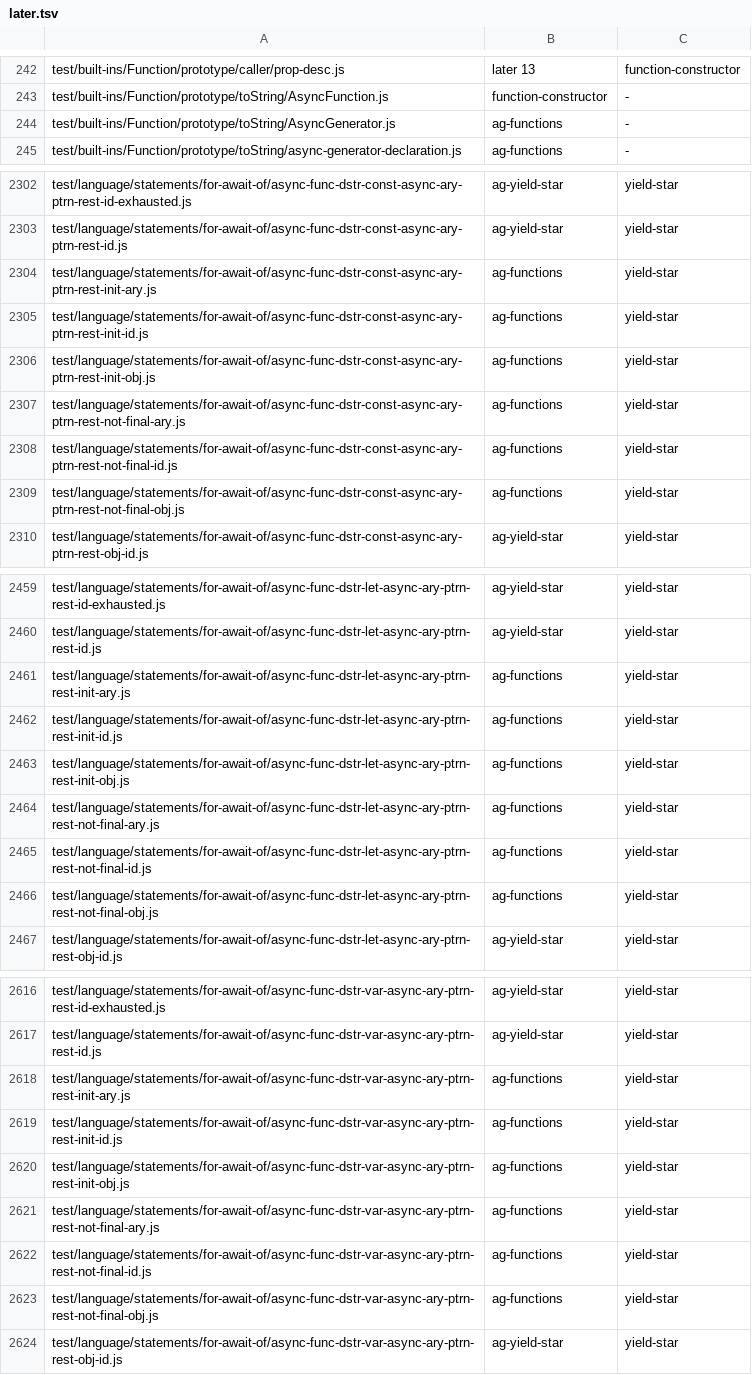
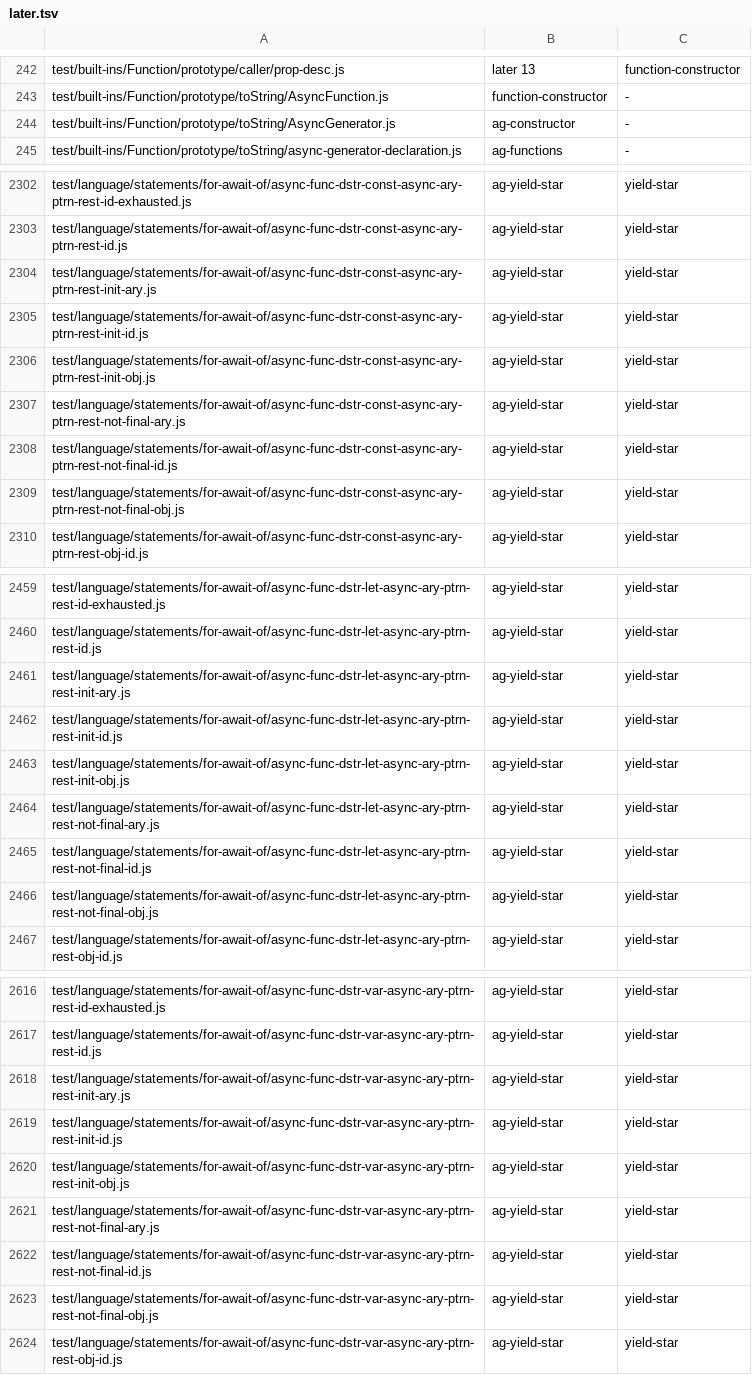
Before and after one commit to beyond10x/swell, a TSV file: docs/plan/slice-10/later.tsv, drawn as a sheet; only a part is shown, gaps mark what is left out; the diff covers the shown part only.

```diff
--- a/docs/plan/slice-10/later.tsv
+++ b/docs/plan/slice-10/later.tsv
@@ -243,3 +243,3 @@ test/built-ins/Function/prototype/caller/prop-desc.js	later 13	function-construc
 test/built-ins/Function/prototype/toString/AsyncFunction.js	function-constructor	-
-test/built-ins/Function/prototype/toString/AsyncGenerator.js	ag-functions	-
+test/built-ins/Function/prototype/toString/AsyncGenerator.js	ag-constructor	-
 test/built-ins/Function/prototype/toString/async-generator-declaration.js	ag-functions	-
@@ -2303,8 +2303,8 @@ test/language/statements/for-await-of/async-func-dstr-const-async-ary-ptrn-rest-
 test/language/statements/for-await-of/async-func-dstr-const-async-ary-ptrn-rest-id.js	ag-yield-star	yield-star
-test/language/statements/for-await-of/async-func-dstr-const-async-ary-ptrn-rest-init-ary.js	ag-functions	yield-star
-test/language/statements/for-await-of/async-func-dstr-const-async-ary-ptrn-rest-init-id.js	ag-functions	yield-star
-test/language/statements/for-await-of/async-func-dstr-const-async-ary-ptrn-rest-init-obj.js	ag-functions	yield-star
-test/language/statements/for-await-of/async-func-dstr-const-async-ary-ptrn-rest-not-final-ary.js	ag-functions	yield-star
-test/language/statements/for-await-of/async-func-dstr-const-async-ary-ptrn-rest-not-final-id.js	ag-functions	yield-star
-test/language/statements/for-await-of/async-func-dstr-const-async-ary-ptrn-rest-not-final-obj.js	ag-functions	yield-star
+test/language/statements/for-await-of/async-func-dstr-const-async-ary-ptrn-rest-init-ary.js	ag-yield-star	yield-star
+test/language/statements/for-await-of/async-func-dstr-const-async-ary-ptrn-rest-init-id.js	ag-yield-star	yield-star
+test/language/statements/for-await-of/async-func-dstr-const-async-ary-ptrn-rest-init-obj.js	ag-yield-star	yield-star
+test/language/statements/for-await-of/async-func-dstr-const-async-ary-ptrn-rest-not-final-ary.js	ag-yield-star	yield-star
+test/language/statements/for-await-of/async-func-dstr-const-async-ary-ptrn-rest-not-final-id.js	ag-yield-star	yield-star
+test/language/statements/for-await-of/async-func-dstr-const-async-ary-ptrn-rest-not-final-obj.js	ag-yield-star	yield-star
 test/language/statements/for-await-of/async-func-dstr-const-async-ary-ptrn-rest-obj-id.js	ag-yield-star	yield-star
@@ -2460,8 +2460,8 @@ test/language/statements/for-await-of/async-func-dstr-let-async-ary-ptrn-rest-id
 test/language/statements/for-await-of/async-func-dstr-let-async-ary-ptrn-rest-id.js	ag-yield-star	yield-star
-test/language/statements/for-await-of/async-func-dstr-let-async-ary-ptrn-rest-init-ary.js	ag-functions	yield-star
-test/language/statements/for-await-of/async-func-dstr-let-async-ary-ptrn-rest-init-id.js	ag-functions	yield-star
-test/language/statements/for-await-of/async-func-dstr-let-async-ary-ptrn-rest-init-obj.js	ag-functions	yield-star
-test/language/statements/for-await-of/async-func-dstr-let-async-ary-ptrn-rest-not-final-ary.js	ag-functions	yield-star
-test/language/statements/for-await-of/async-func-dstr-let-async-ary-ptrn-rest-not-final-id.js	ag-functions	yield-star
-test/language/statements/for-await-of/async-func-dstr-let-async-ary-ptrn-rest-not-final-obj.js	ag-functions	yield-star
+test/language/statements/for-await-of/async-func-dstr-let-async-ary-ptrn-rest-init-ary.js	ag-yield-star	yield-star
+test/language/statements/for-await-of/async-func-dstr-let-async-ary-ptrn-rest-init-id.js	ag-yield-star	yield-star
+test/language/statements/for-await-of/async-func-dstr-let-async-ary-ptrn-rest-init-obj.js	ag-yield-star	yield-star
+test/language/statements/for-await-of/async-func-dstr-let-async-ary-ptrn-rest-not-final-ary.js	ag-yield-star	yield-star
+test/language/statements/for-await-of/async-func-dstr-let-async-ary-ptrn-rest-not-final-id.js	ag-yield-star	yield-star
+test/language/statements/for-await-of/async-func-dstr-let-async-ary-ptrn-rest-not-final-obj.js	ag-yield-star	yield-star
 test/language/statements/for-await-of/async-func-dstr-let-async-ary-ptrn-rest-obj-id.js	ag-yield-star	yield-star
@@ -2617,8 +2617,8 @@ test/language/statements/for-await-of/async-func-dstr-var-async-ary-ptrn-rest-id
 test/language/statements/for-await-of/async-func-dstr-var-async-ary-ptrn-rest-id.js	ag-yield-star	yield-star
-test/language/statements/for-await-of/async-func-dstr-var-async-ary-ptrn-rest-init-ary.js	ag-functions	yield-star
-test/language/statements/for-await-of/async-func-dstr-var-async-ary-ptrn-rest-init-id.js	ag-functions	yield-star
-test/language/statements/for-await-of/async-func-dstr-var-async-ary-ptrn-rest-init-obj.js	ag-functions	yield-star
-test/language/statements/for-await-of/async-func-dstr-var-async-ary-ptrn-rest-not-final-ary.js	ag-functions	yield-star
-test/language/statements/for-await-of/async-func-dstr-var-async-ary-ptrn-rest-not-final-id.js	ag-functions	yield-star
-test/language/statements/for-await-of/async-func-dstr-var-async-ary-ptrn-rest-not-final-obj.js	ag-functions	yield-star
+test/language/statements/for-await-of/async-func-dstr-var-async-ary-ptrn-rest-init-ary.js	ag-yield-star	yield-star
+test/language/statements/for-await-of/async-func-dstr-var-async-ary-ptrn-rest-init-id.js	ag-yield-star	yield-star
+test/language/statements/for-await-of/async-func-dstr-var-async-ary-ptrn-rest-init-obj.js	ag-yield-star	yield-star
+test/language/statements/for-await-of/async-func-dstr-var-async-ary-ptrn-rest-not-final-ary.js	ag-yield-star	yield-star
+test/language/statements/for-await-of/async-func-dstr-var-async-ary-ptrn-rest-not-final-id.js	ag-yield-star	yield-star
+test/language/statements/for-await-of/async-func-dstr-var-async-ary-ptrn-rest-not-final-obj.js	ag-yield-star	yield-star
 test/language/statements/for-await-of/async-func-dstr-var-async-ary-ptrn-rest-obj-id.js	ag-yield-star	yield-star
```
Also changed, not shown: 19 edited cells elsewhere in this file, 27 other files.
